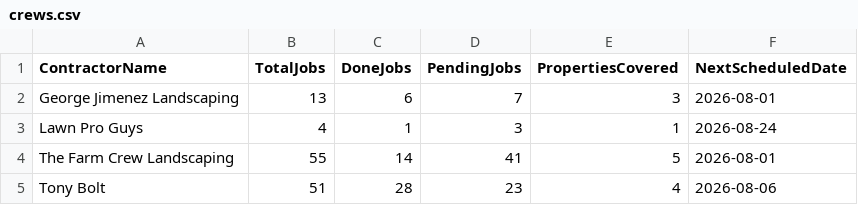
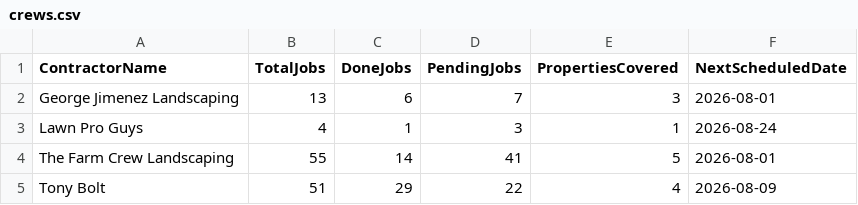
Before and after one commit to emw-oldwell/oldwell-mowing-dashboard, a CSV file: exports/crews.csv, drawn as a sheet.

```diff
--- a/exports/crews.csv
+++ b/exports/crews.csv
@@ -4,2 +4,2 @@ Lawn Pro Guys,4,1,3,1,2026-08-24
 The Farm Crew Landscaping,55,14,41,5,2026-08-01
-Tony Bolt,51,28,23,4,2026-08-06
+Tony Bolt,51,29,22,4,2026-08-09
```
Also changed, not shown: exports/properties.csv, exports/schedule.csv, 1 other file.
